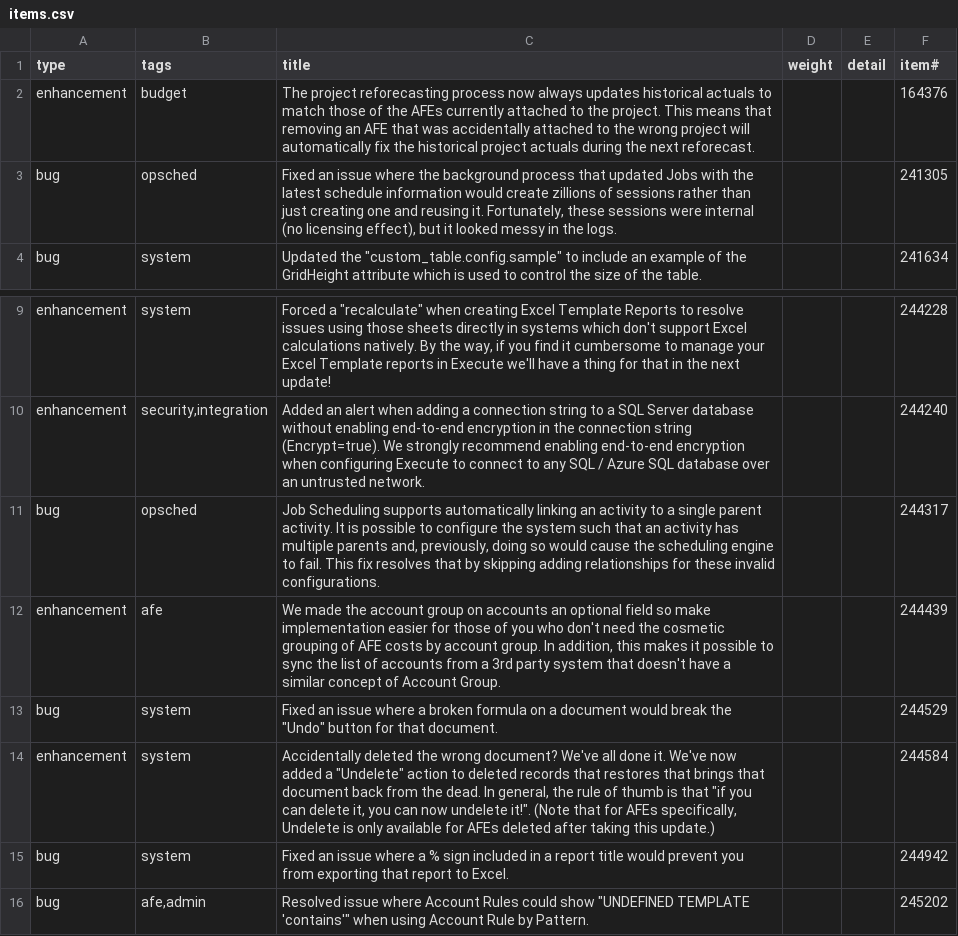
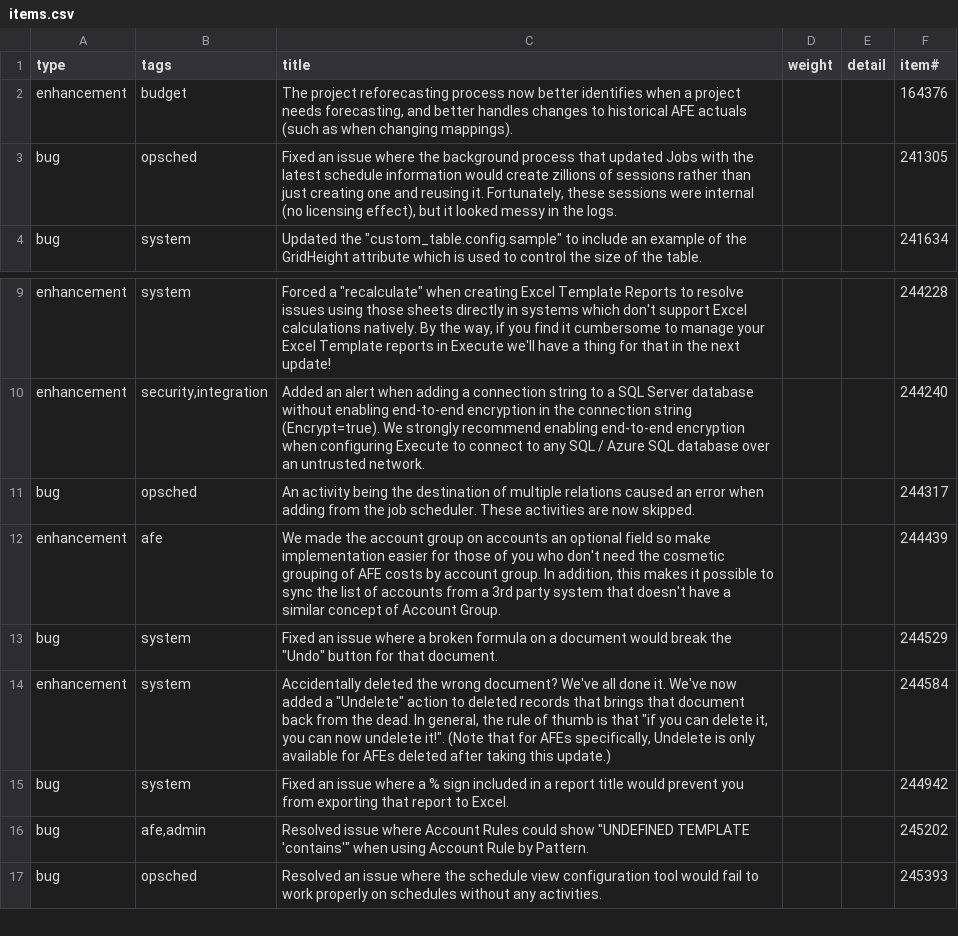
Before and after one commit to aucerna/execute-release-notes, a CSV file: source/21.1.246/items.csv, drawn as a sheet; only a part is shown, gaps mark what is left out; the shorter side is filled out with more unchanged rows.

Commit message:
updates from kelly

```diff
--- a/source/21.1.246/items.csv
+++ b/source/21.1.246/items.csv
@@ -1,3 +1,3 @@
 type,tags,title,weight,detail,item#
-enhancement,budget,The project reforecasting process now always updates historical actuals to match those of the AFEs currently attached to the project.  This means that removing an AFE that was accidentally attached to the wrong project will automatically fix the historical project actuals during the next reforecast. ,,,164376
+enhancement,budget,"The project reforecasting process now better identifies when a project needs forecasting, and better handles changes to historical AFE actuals (such as when changing mappings).",,,164376
 bug,opsched,"Fixed an issue where the background process that updated Jobs with the latest schedule information would create zillions of sessions rather than just creating one and reusing it.  Fortunately, these sessions were internal (no licensing effect), but it looked messy in the logs. ",,,241305
@@ -10,6 +10,6 @@ enhancement,system,"Forced a ""recalculate"" when creating Excel Template Report
 enhancement,"security,integration",Added an alert when adding a connection string to a SQL Server database without enabling end-to-end encryption in the connection string (Encrypt=true).  We strongly recommend enabling end-to-end encryption when configuring Execute to connect to any SQL / Azure SQL database over an untrusted network. ,,,244240
-bug,opsched,"Job Scheduling supports automatically linking an activity to a single parent activity.  It is possible to configure the system such that an activity has multiple parents and, previously, doing so would cause the scheduling engine to fail.  This fix resolves that by skipping adding relationships for these invalid configurations. ",,,244317
+bug,opsched,An activity being the destination of multiple relations caused an error when adding from the job scheduler.  These activities are now skipped.,,,244317
 enhancement,afe,"We made the account group on accounts an optional field so make implementation easier for those of you who don't need the cosmetic grouping of AFE costs by account group.  In addition, this makes it possible to sync the list of accounts from a 3rd party system that doesn't have a similar concept of Account Group. ",,,244439
 bug,system,"Fixed an issue where a broken formula on a document would break the ""Undo"" button for that document. ",,,244529
-enhancement,system,"Accidentally deleted the wrong document?  We've all done it.  We've now added a ""Undelete"" action to deleted records that restores that brings that document back from the dead.   In general, the rule of thumb is that ""if you can delete it, you can now undelete it!"".  (Note that for AFEs specifically, Undelete is only available for AFEs deleted after taking this update.)",,,244584
+enhancement,system,"Accidentally deleted the wrong document?  We've all done it.  We've now added a ""Undelete"" action to deleted records that brings that document back from the dead.   In general, the rule of thumb is that ""if you can delete it, you can now undelete it!"".  (Note that for AFEs specifically, Undelete is only available for AFEs deleted after taking this update.)",,,244584
 bug,system,Fixed an issue where a % sign included in a report title would prevent you from exporting that report to Excel. ,,,244942
```
